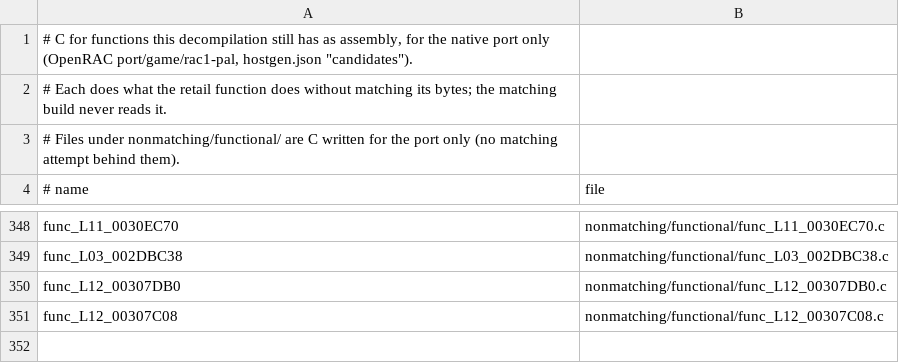
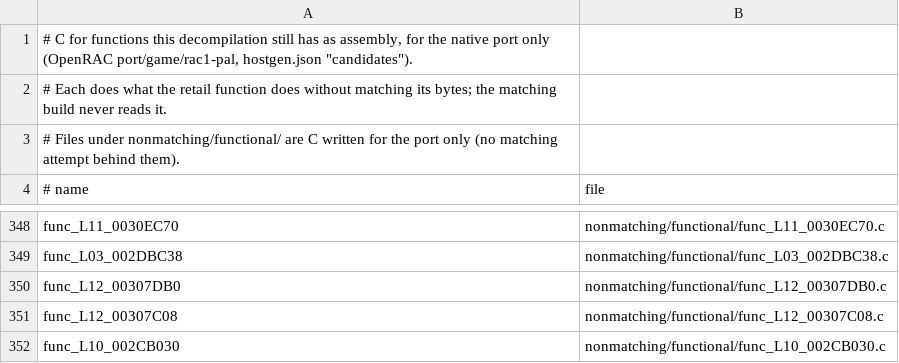
Before and after one commit to Drustburn/rac1-decomp, a TSV file: nonmatching/functional.tsv, drawn as a sheet; only a part is shown, gaps mark what is left out; the diff names each change by its address in the sheet, - before the commit and + after, or states it on an @@ line.

```diff
--- a/nonmatching/functional.tsv
+++ b/nonmatching/functional.tsv
+row 352: func_L10_002CB030 | nonmatching/functional/func_L10_002CB030.c
```
Also changed, not shown: 1 other file.
